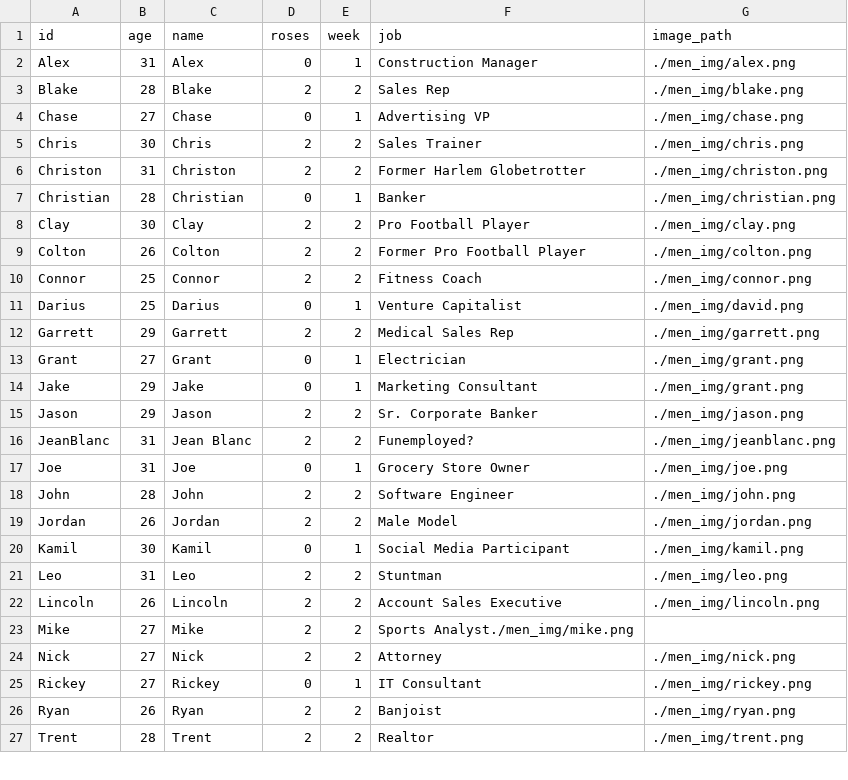
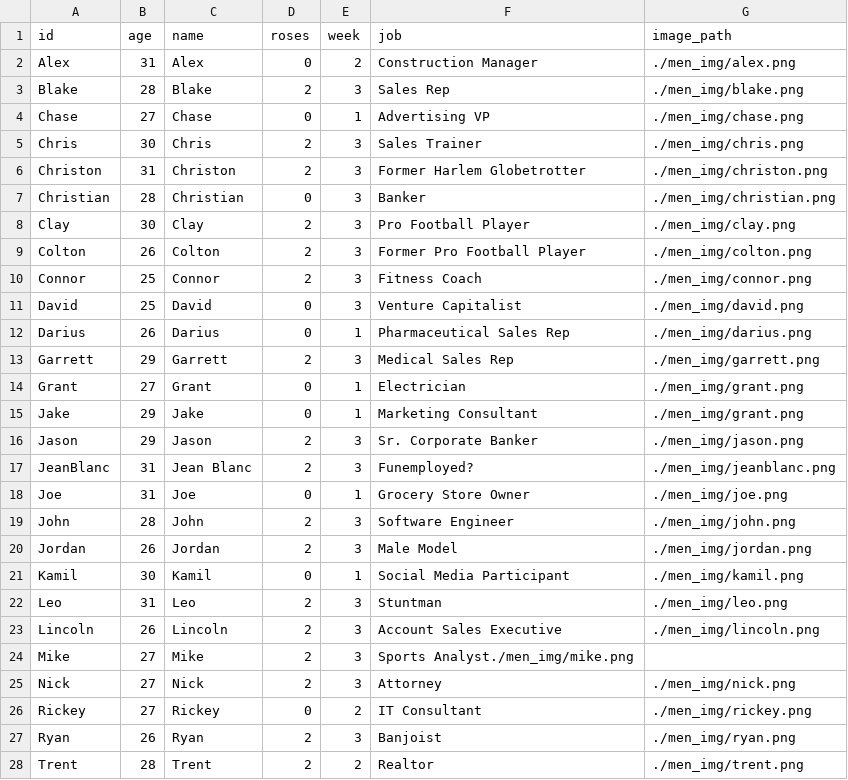
Before and after one commit to sophiebeiers/sophiebeiers.github.io, a CSV file: proj_bachelor/bach.csv, drawn as a sheet; only a part is shown; the diff covers the shown part only.

Commit message:
added week 2

```diff
--- a/proj_bachelor/bach.csv
+++ b/proj_bachelor/bach.csv
@@ -1,27 +1,28 @@
 id,age,name,roses,week,job,image_path
-Alex,31,Alex,0,1,Construction Manager,./men_img/alex.png
-Blake,28,Blake,2,2,Sales Rep,./men_img/blake.png
+Alex,31,Alex,0,2,Construction Manager,./men_img/alex.png
+Blake,28,Blake,2,3,Sales Rep,./men_img/blake.png
 Chase,27,Chase,0,1,Advertising VP,./men_img/chase.png
-Chris,30,Chris,2,2,Sales Trainer,./men_img/chris.png
-Christon,31,Christon,2,2,Former Harlem Globetrotter,./men_img/christon.png
-Christian,28,Christian,0,1,Banker,./men_img/christian.png
-Clay,30,Clay,2,2,Pro Football Player,./men_img/clay.png
-Colton,26,Colton,2,2,Former Pro Football Player,./men_img/colton.png
-Connor,25,Connor,2,2,Fitness Coach,./men_img/connor.png
-Darius,25,Darius,0,1,Venture Capitalist,./men_img/david.png
-Garrett,29,Garrett,2,2,Medical Sales Rep,./men_img/garrett.png
+Chris,30,Chris,2,3,Sales Trainer,./men_img/chris.png
+Christon,31,Christon,2,3,Former Harlem Globetrotter,./men_img/christon.png
+Christian,28,Christian,0,3,Banker,./men_img/christian.png
+Clay,30,Clay,2,3,Pro Football Player,./men_img/clay.png
+Colton,26,Colton,2,3,Former Pro Football Player,./men_img/colton.png
+Connor,25,Connor,2,3,Fitness Coach,./men_img/connor.png
+David,25,David,0,3,Venture Capitalist,./men_img/david.png
+Darius,26,Darius,0,1,Pharmaceutical Sales Rep,./men_img/darius.png
+Garrett,29,Garrett,2,3,Medical Sales Rep,./men_img/garrett.png
 Grant,27,Grant,0,1,Electrician,./men_img/grant.png
 Jake,29,Jake,0,1,Marketing Consultant,./men_img/grant.png
-Jason,29,Jason,2,2,Sr. Corporate Banker,./men_img/jason.png
-JeanBlanc,31,Jean Blanc,2,2,Funemployed?,./men_img/jeanblanc.png
+Jason,29,Jason,2,3,Sr. Corporate Banker,./men_img/jason.png
+JeanBlanc,31,Jean Blanc,2,3,Funemployed?,./men_img/jeanblanc.png
 Joe,31,Joe,0,1,Grocery Store Owner,./men_img/joe.png
-John,28,John,2,2,Software Engineer,./men_img/john.png
-Jordan,26,Jordan,2,2,Male Model,./men_img/jordan.png
+John,28,John,2,3,Software Engineer,./men_img/john.png
+Jordan,26,Jordan,2,3,Male Model,./men_img/jordan.png
 Kamil,30,Kamil,0,1,Social Media Participant,./men_img/kamil.png
-Leo,31,Leo,2,2,Stuntman,./men_img/leo.png
-Lincoln,26,Lincoln,2,2,Account Sales Executive,./men_img/lincoln.png
-Mike,27,Mike,2,2,Sports Analyst./men_img/mike.png
-Nick,27,Nick,2,2,Attorney,./men_img/nick.png
-Rickey,27,Rickey,0,1,IT Consultant,./men_img/rickey.png
-Ryan,26,Ryan,2,2,Banjoist,./men_img/ryan.png
+Leo,31,Leo,2,3,Stuntman,./men_img/leo.png
+Lincoln,26,Lincoln,2,3,Account Sales Executive,./men_img/lincoln.png
+Mike,27,Mike,2,3,Sports Analyst./men_img/mike.png
+Nick,27,Nick,2,3,Attorney,./men_img/nick.png
+Rickey,27,Rickey,0,2,IT Consultant,./men_img/rickey.png
+Ryan,26,Ryan,2,3,Banjoist,./men_img/ryan.png
 Trent,28,Trent,2,2,Realtor,./men_img/trent.png
```
Also changed, not shown: 1 edited cell elsewhere in this file, 1 other file.
